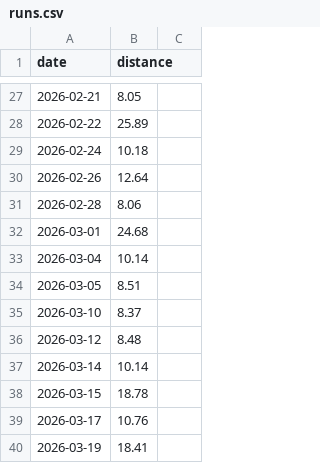
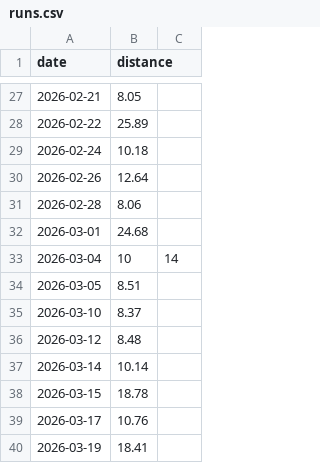
Before and after one commit to pwimmers/new-year-resolutions, a CSV file: runs.csv, drawn as a sheet; only a part is shown, gaps mark what is left out; the diff covers the shown part only.

```diff
--- a/runs.csv
+++ b/runs.csv
@@ -32,3 +32,3 @@ date,distance
 2026-03-01,24.68
-2026-03-04,10.14
+2026-03-04,10,14
 2026-03-05,8.51
```
Also changed, not shown: 27 added rows elsewhere in this file, gym.csv, resolutions.csv, 1 other file.
